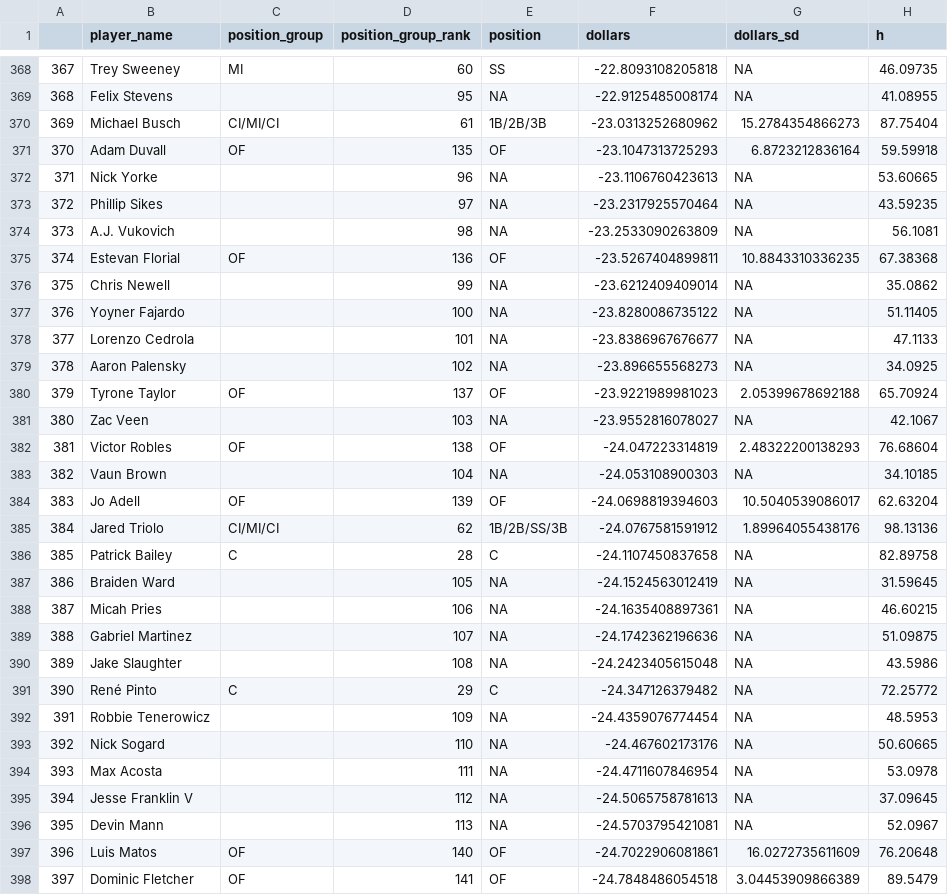
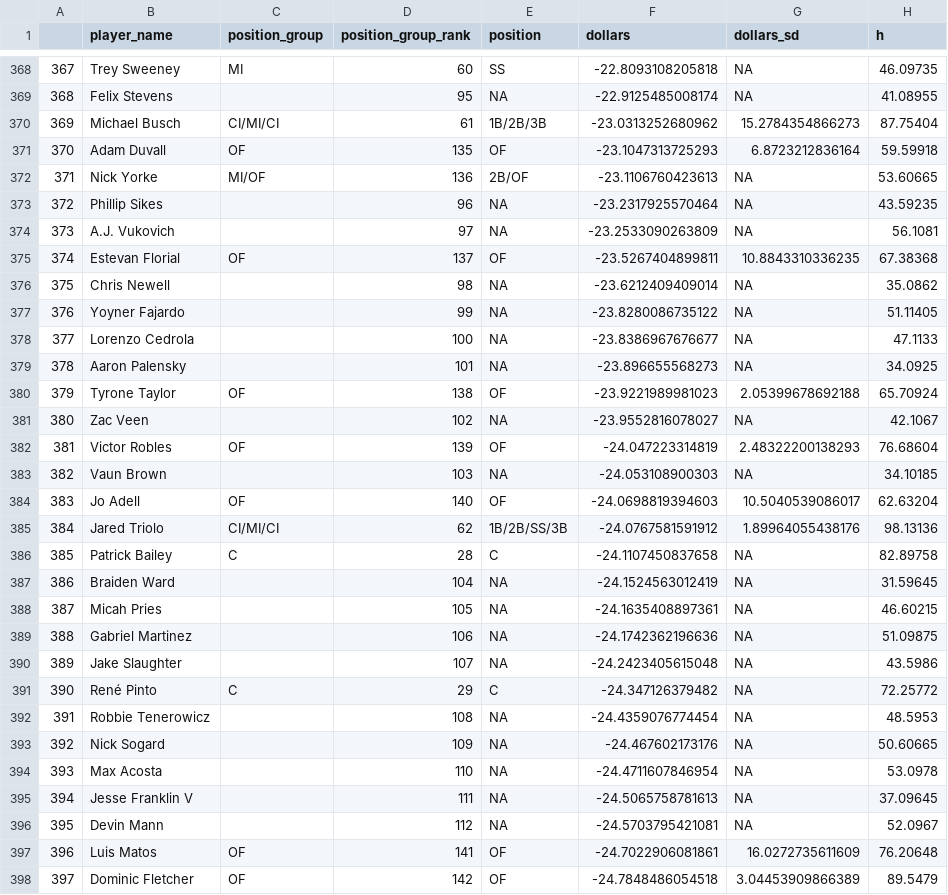
Before and after one commit to SamuelLachance/Betting, a CSV file: ottoneu/all_hitters.csv, drawn as a sheet; only a part is shown, gaps mark what is left out; the diff covers the shown part only; the diff names each change by its address in the sheet, - before the commit and + after, or states it on an @@ line.

```diff
--- a/ottoneu/all_hitters.csv
+++ b/ottoneu/all_hitters.csv
-C372 (position_group): (empty)
+C372 (position_group): MI/OF
-D372 (position_group_rank): 96
+D372 (position_group_rank): 136
-E372 (position): NA
+E372 (position): 2B/OF
-D373 (position_group_rank): 97
+D373 (position_group_rank): 96
-D374 (position_group_rank): 98
+D374 (position_group_rank): 97
-D375 (position_group_rank): 136
+D375 (position_group_rank): 137
-D376 (position_group_rank): 99
+D376 (position_group_rank): 98
-D377 (position_group_rank): 100
+D377 (position_group_rank): 99
-D378 (position_group_rank): 101
+D378 (position_group_rank): 100
-D379 (position_group_rank): 102
+D379 (position_group_rank): 101
-D380 (position_group_rank): 137
+D380 (position_group_rank): 138
-D381 (position_group_rank): 103
+D381 (position_group_rank): 102
-D382 (position_group_rank): 138
+D382 (position_group_rank): 139
-D383 (position_group_rank): 104
+D383 (position_group_rank): 103
-D384 (position_group_rank): 139
+D384 (position_group_rank): 140
-D387 (position_group_rank): 105
+D387 (position_group_rank): 104
-D388 (position_group_rank): 106
+D388 (position_group_rank): 105
-D389 (position_group_rank): 107
+D389 (position_group_rank): 106
-D390 (position_group_rank): 108
+D390 (position_group_rank): 107
-D392 (position_group_rank): 109
+D392 (position_group_rank): 108
-D393 (position_group_rank): 110
+D393 (position_group_rank): 109
-D394 (position_group_rank): 111
+D394 (position_group_rank): 110
-D395 (position_group_rank): 112
+D395 (position_group_rank): 111
-D396 (position_group_rank): 113
+D396 (position_group_rank): 112
-D397 (position_group_rank): 140
+D397 (position_group_rank): 141
-D398 (position_group_rank): 141
+D398 (position_group_rank): 142
```
Also changed, not shown: 94 edited cells elsewhere in this file, ottoneu/bum_bum_pitchers.csv, ottoneu/dani_rojas_hitters.csv, 2 other files.
